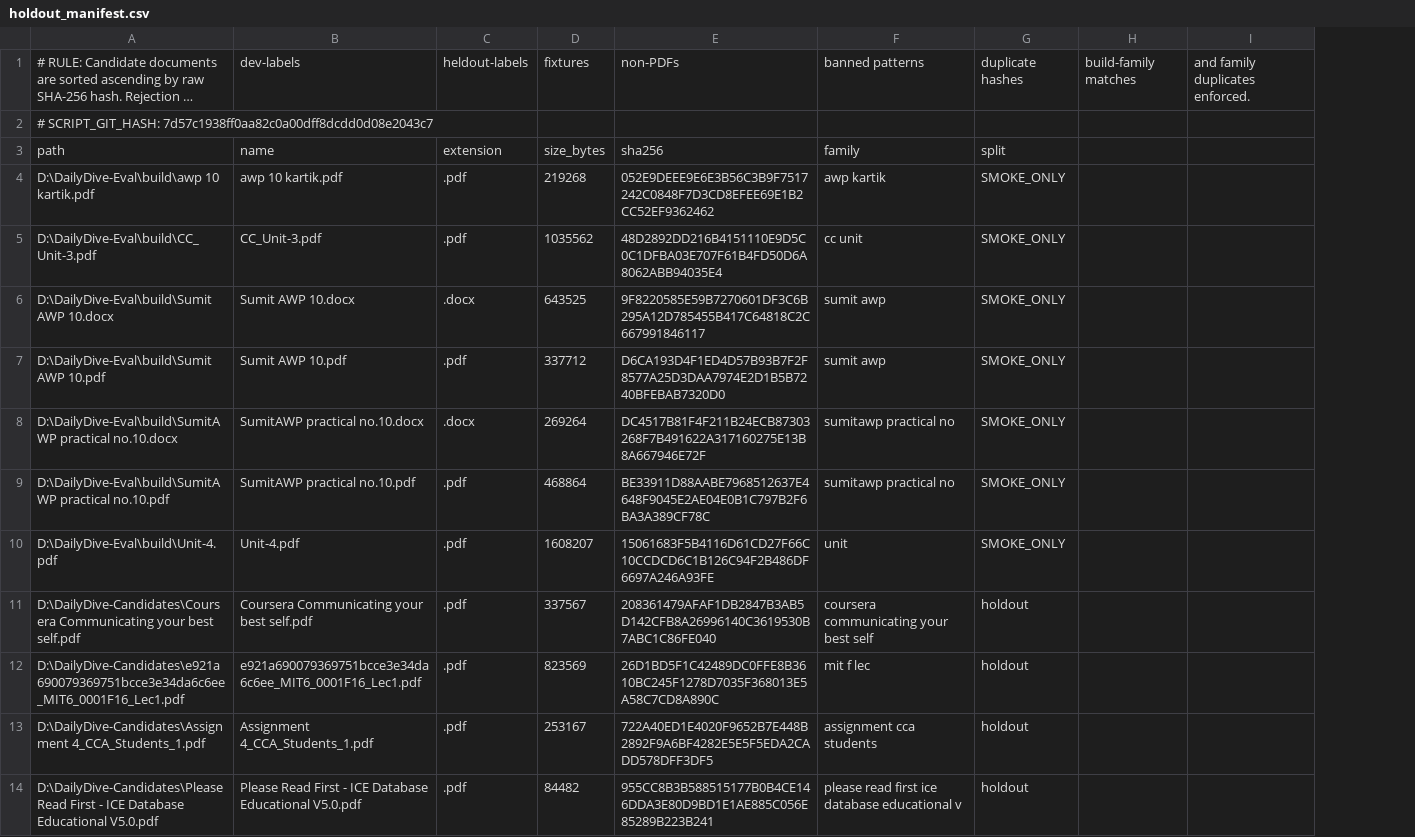
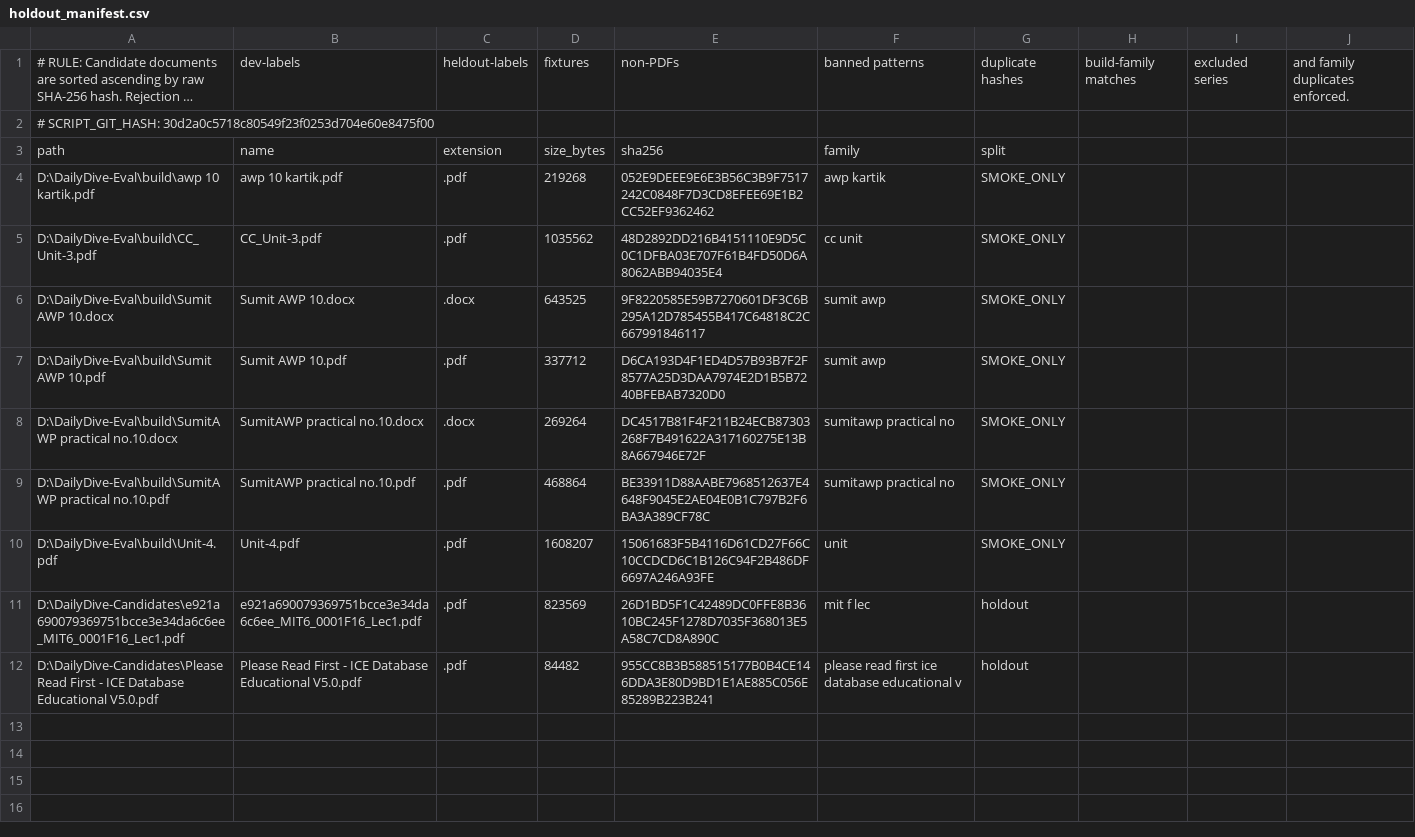
Before and after one commit to SumitMahajan11/Daily-Dive, a CSV file: reports/holdout_manifest.csv, drawn as a sheet; long unchanged cells end in …; removed rows and columns are numbered as before the commit, all else as after; the diff names each change by its address in the sheet, - before the commit and + after, or states it on an @@ line.

```diff
--- a/reports/holdout_manifest.csv
+++ b/reports/holdout_manifest.csv
+column I, row 1: excluded series
-A2: # SCRIPT_GIT_HASH: 7d57c1938ff0aa82c0a00dff8dcdd0d08e2043c7
+A2: # SCRIPT_GIT_HASH: 30d2a0c5718c80549f23f0253d704e60e8475f00
-row 11: D:\DailyDive-Candidates\Coursera Communicating your best self.pdf | Coursera Communicating your best self.pdf | .pdf | 337567 | 208361479AFAF1DB2847B3AB5D142CFB8A26996140C3619530B7ABC1C86FE040 | coursera communicating your best self | holdout
-row 13: D:\DailyDive-Candidates\Assignment 4_CCA_Students_1.pdf | Assignment 4_CCA_Students_1.pdf | .pdf | 253167 | 722A40ED1E4020F9652B7E448B2892F9A6BF4282E5E5F5EDA2CADD578DFF3DF5 | assignment cca students | holdout
```
Also changed, not shown: 3 other files.
